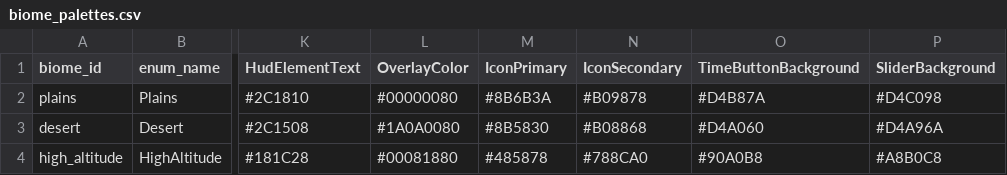
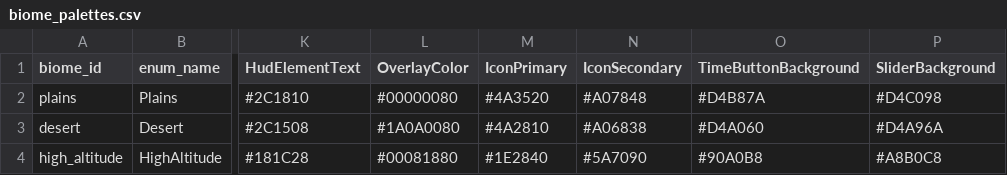
Before and after one commit to D9eka/SilkPathJourney, a CSV file: Assets/Internal/Data/__source_csv/biome_palettes.csv, drawn as a sheet; only a part is shown, gaps mark what is left out; the diff names each change by its address in the sheet, - before the commit and + after, or states it on an @@ line.

```diff
--- a/Assets/Internal/Data/__source_csv/biome_palettes.csv
+++ b/Assets/Internal/Data/__source_csv/biome_palettes.csv
-M2 (IconPrimary): #8B6B3A
+M2 (IconPrimary): #4A3520
-N2 (IconSecondary): #B09878
+N2 (IconSecondary): #A07848
-M3 (IconPrimary): #8B5830
+M3 (IconPrimary): #4A2810
-N3 (IconSecondary): #B08868
+N3 (IconSecondary): #A06838
-M4 (IconPrimary): #485878
+M4 (IconPrimary): #1E2840
-N4 (IconSecondary): #788CA0
+N4 (IconSecondary): #5A7090
```
Also changed, not shown: Assets/Internal/Data/__source_csv/buildings.csv, Assets/Internal/Data/__source_csv/city_buildings.csv, 21 other files.
